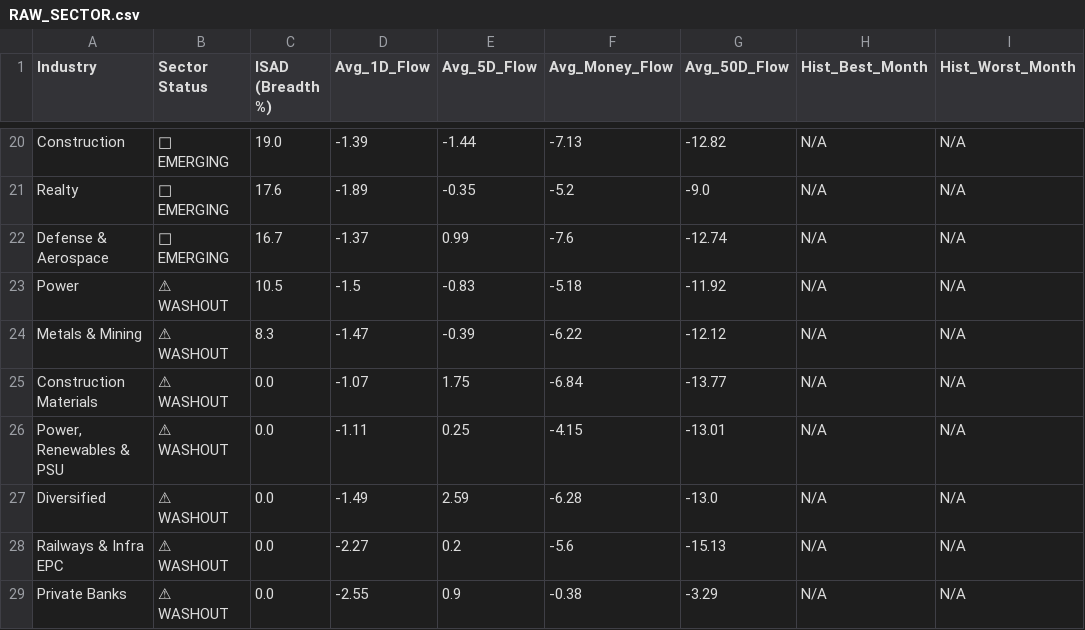
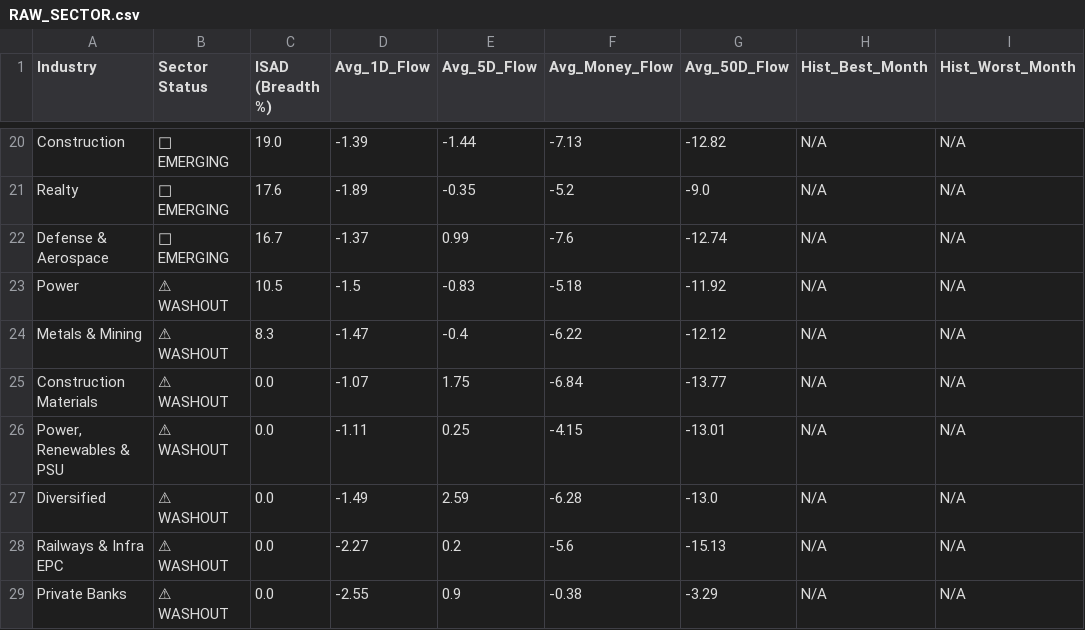
Before and after one commit to bornsupreme21-pk/nbt-quantum-engine, a CSV file: RAW_SECTOR.csv, drawn as a sheet; only a part is shown, gaps mark what is left out; the diff names each change by its address in the sheet, - before the commit and + after, or states it on an @@ line.

```diff
--- a/RAW_SECTOR.csv
+++ b/RAW_SECTOR.csv
-E24 (Avg_5D_Flow): -0.39
+E24 (Avg_5D_Flow): -0.4
```
Also changed, not shown: RAW_FEAR_DIP.csv, RAW_INCUBATOR.csv, 4 other files.
